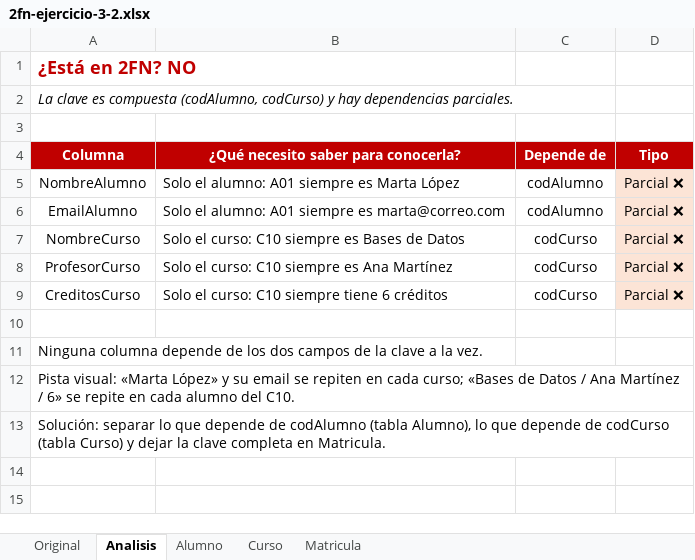
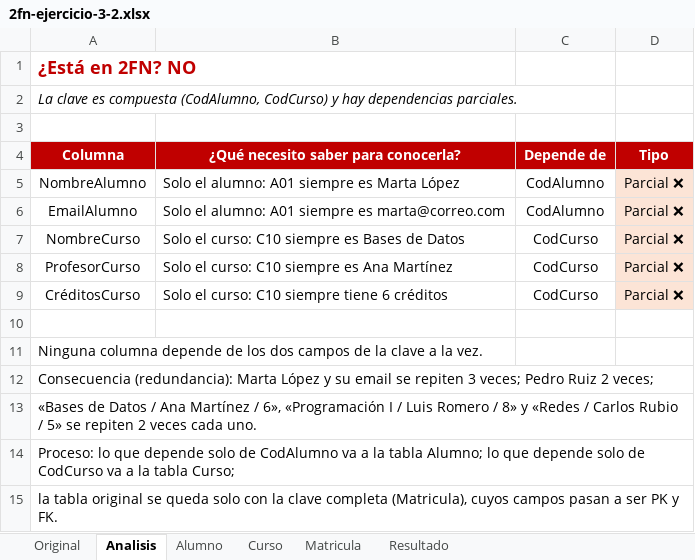
Before and after one commit to danielcaro30/ASIR, an Excel workbook: 0372-GBD-bases-de-datos/ejercicios/2026-10-17-nf1-ej3-normalizacion/2fn-ejercicio-3-2.xlsx, sheet Analisis, drawn as a sheet; values as stored, in another font and other column widths than the file's, no borders; the diff names each change by its address in the sheet, - before the commit and + after, or states it on an @@ line.

```diff
--- a/0372-GBD-bases-de-datos/ejercicios/2026-10-17-nf1-ej3-normalizacion/2fn-ejercicio-3-2.xlsx (sheet Analisis)
+++ b/0372-GBD-bases-de-datos/ejercicios/2026-10-17-nf1-ej3-normalizacion/2fn-ejercicio-3-2.xlsx (sheet Analisis)
+sheet tab: Resultado
-A2 (Columna): …es compuesta (codAlumno, codCurso) y hay…
+A2 (Columna): …es compuesta (CodAlumno, CodCurso) y hay…
-C5:C6 (Depende de): codAlumno
+C5:C6 (Depende de): CodAlumno
-C7:C9 (Depende de): codCurso
+C7:C9 (Depende de): CodCurso
-A9 (Columna): CreditosCurso
+A9 (Columna): CréditosCurso
-A12 (Columna): Pista visual: «Marta López» y su email se repiten en cada curso; «Bases de Datos / Ana Martínez / 6» se repite en cada alumno del C10.
+A12 (Columna): Consecuencia (redundancia): Marta López y su email se repiten 3 veces; Pedro Ruiz 2 veces;
-A13 (Columna): Solución: separar lo que depende de codAlumno (tabla Alumno), lo que depende de codCurso (tabla Curso) y dejar la clave completa en Matricula.
+A13 (Columna): «Bases de Datos / Ana Martínez / 6», «Programación I / Luis Romero / 8» y «Redes / Carlos Rubio / 5» se repiten 2 veces cada uno.
+row 14: Proceso: lo que depende solo de CodAlumno va a la tabla Alumno; lo que depende solo de CodCurso va a la tabla Curso;
+row 15: la tabla original se queda solo con la clave completa (Matricula), cuyos campos pasan a ser PK y FK.
```
Also changed, not shown: sheet Original, sheet Matricula, sheet Alumno, sheet Curso, 2 other files.
